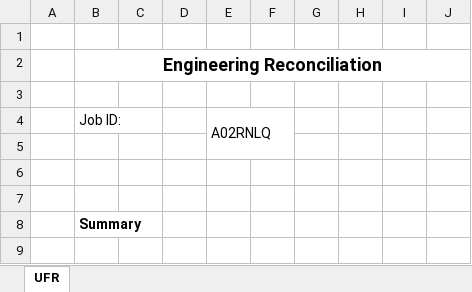
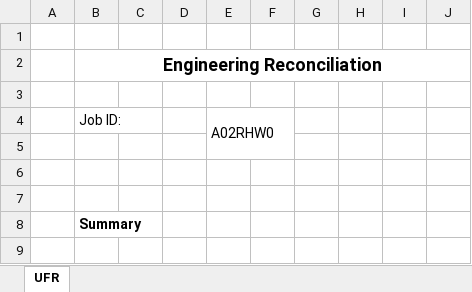
Before and after one commit to onir2024/SHR, an Excel workbook: UFR.xlsx, sheet UFR, drawn as a sheet; only a part is shown; values as stored, in another font and other column widths than the file's, no borders; the diff covers the shown part only; the diff names each change by its address in the sheet, - before the commit and + after, or states it on an @@ line.

```diff
--- a/UFR.xlsx (sheet UFR)
+++ b/UFR.xlsx (sheet UFR)
-E4: A02RNLQ
+E4: A02RHW0
```
Also changed, not shown: 53 added rows, 40 removed rows and 5 edited cells elsewhere in this sheet, FACompareReport.xlsx, 1 other file.
